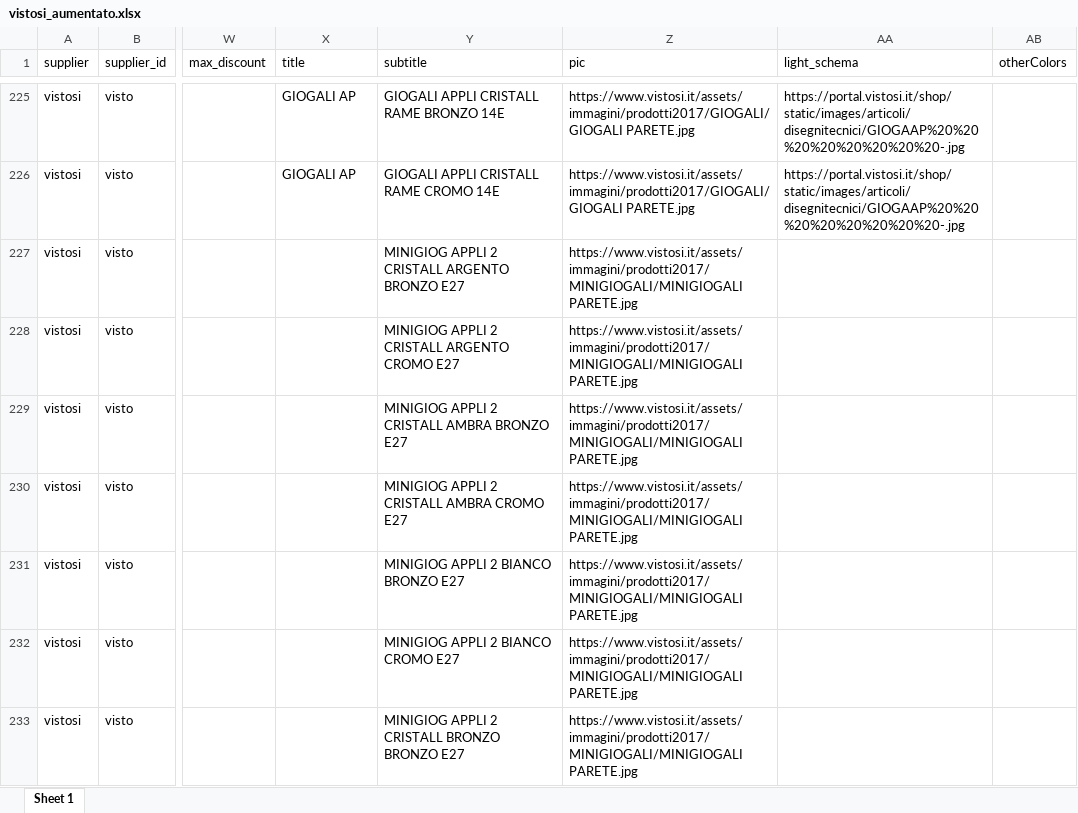
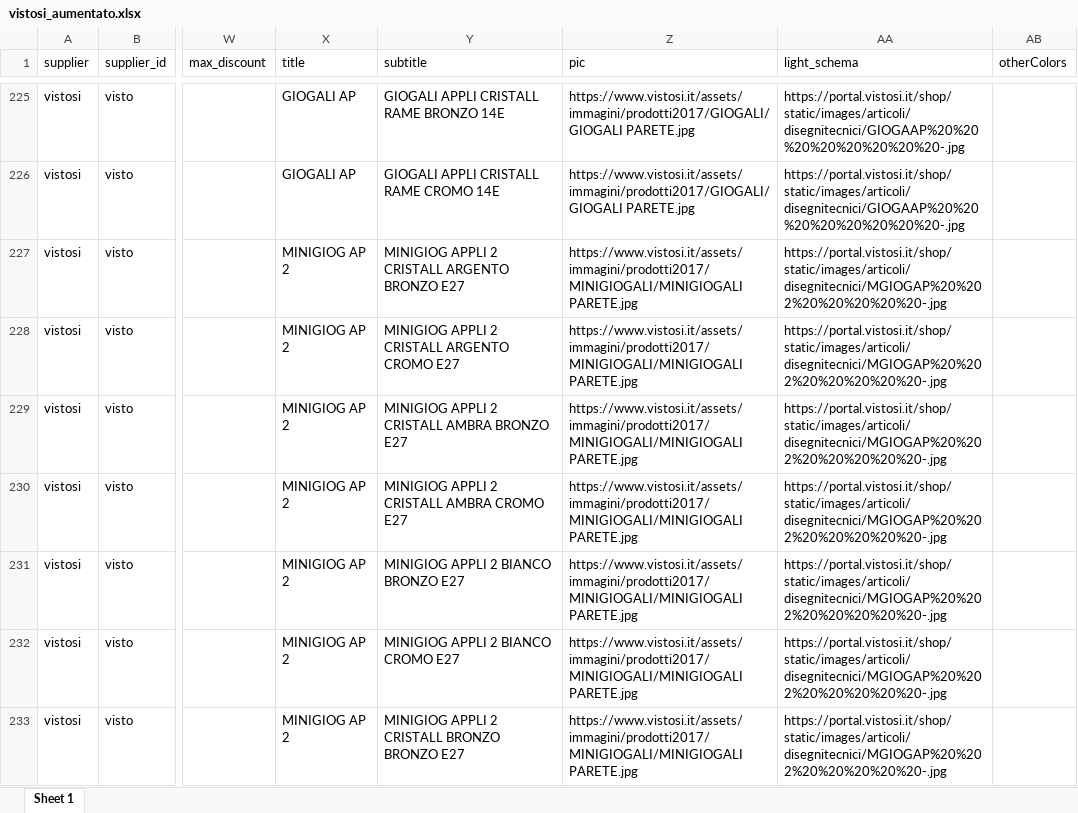
Before and after one commit to hicTech/arteInLuceImport, an Excel workbook: xls/vistosi/result/vistosi_aumentato.xlsx, sheet Sheet 1, drawn as a sheet; only a part is shown, gaps mark what is left out; values as stored, in another font and other column widths than the file's, no borders; the diff covers the shown part only; the diff names each change by its address in the sheet, - before the commit and + after, or states it on an @@ line.

```diff
--- a/xls/vistosi/result/vistosi_aumentato.xlsx (sheet Sheet 1)
+++ b/xls/vistosi/result/vistosi_aumentato.xlsx (sheet Sheet 1)
-X227:X233 (title): (empty)
+X227:X233 (title): MINIGIOG AP 2
-AA227:AA233 (light_schema): (empty)
+AA227:AA233 (light_schema): https://portal.vistosi.it/shop/static/images/articoli/disegnitecnici/MGIOGAP%20%202%20%20%20%20%20-.jpg
```
Also changed, not shown: 382 edited cells elsewhere in this sheet, xls/foscarini/result/foscarini_aumentato.xlsx, 4 other files.
